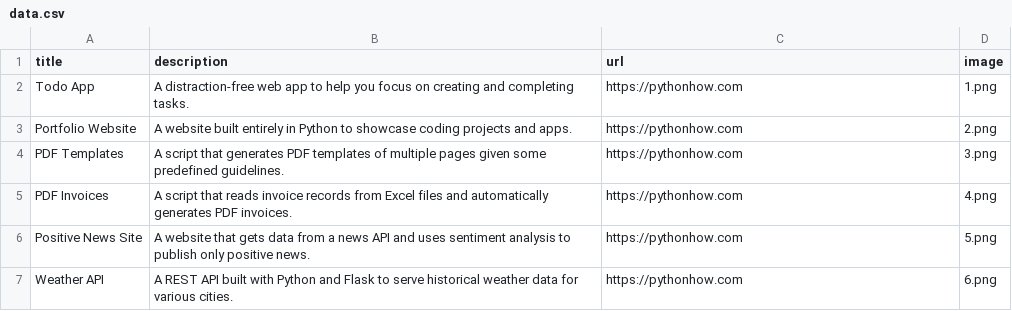
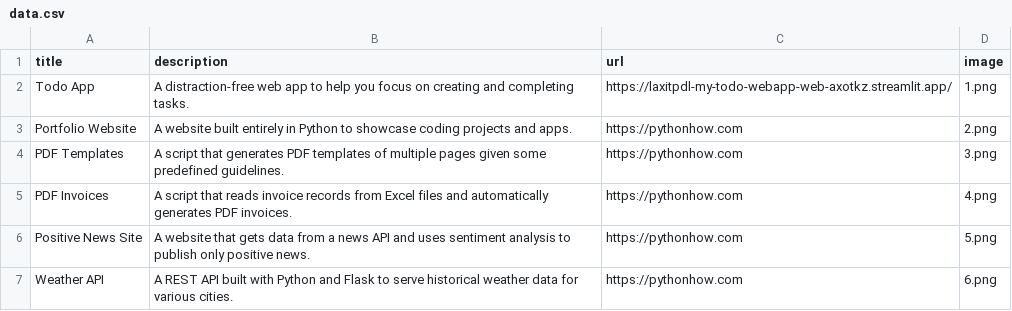
Before and after one commit to laxitpdl/portfolio, a CSV file: data.csv, drawn as a sheet; only a part is shown.

Commit message:
sourcecode

```diff
--- a/data.csv
+++ b/data.csv
@@ -1,3 +1,3 @@
 title;description;url;image
-Todo App;A distraction-free web app to help you focus on creating and completing tasks.;https://pythonhow.com;1.png
+Todo App;A distraction-free web app to help you focus on creating and completing tasks.;https://laxitpdl-my-todo-webapp-web-axotkz.streamlit.app/;1.png
 Portfolio Website;A website built entirely in Python to showcase coding projects and apps.;https://pythonhow.com;2.png
```
